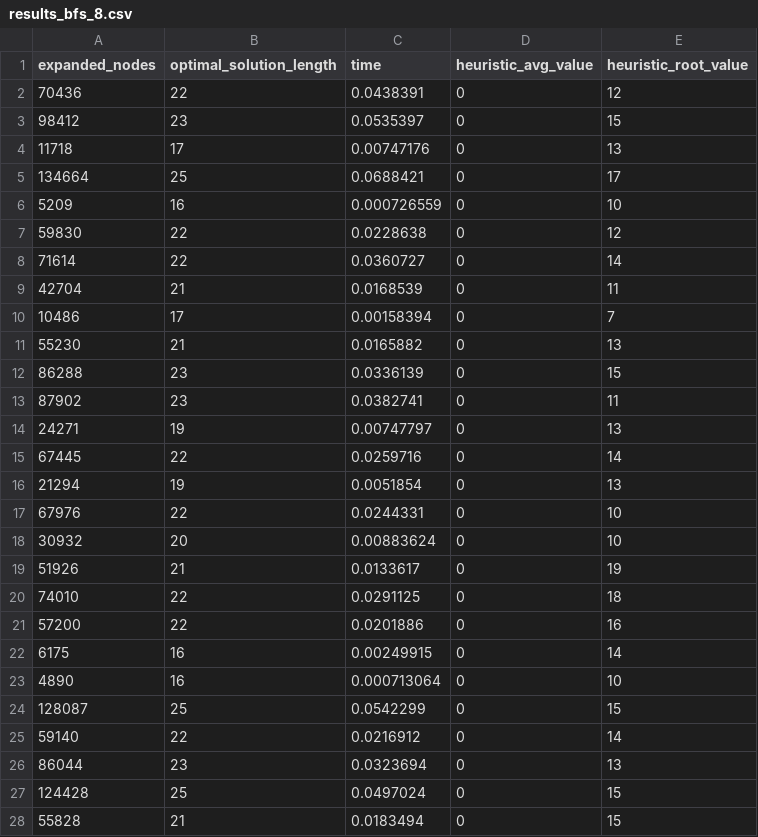
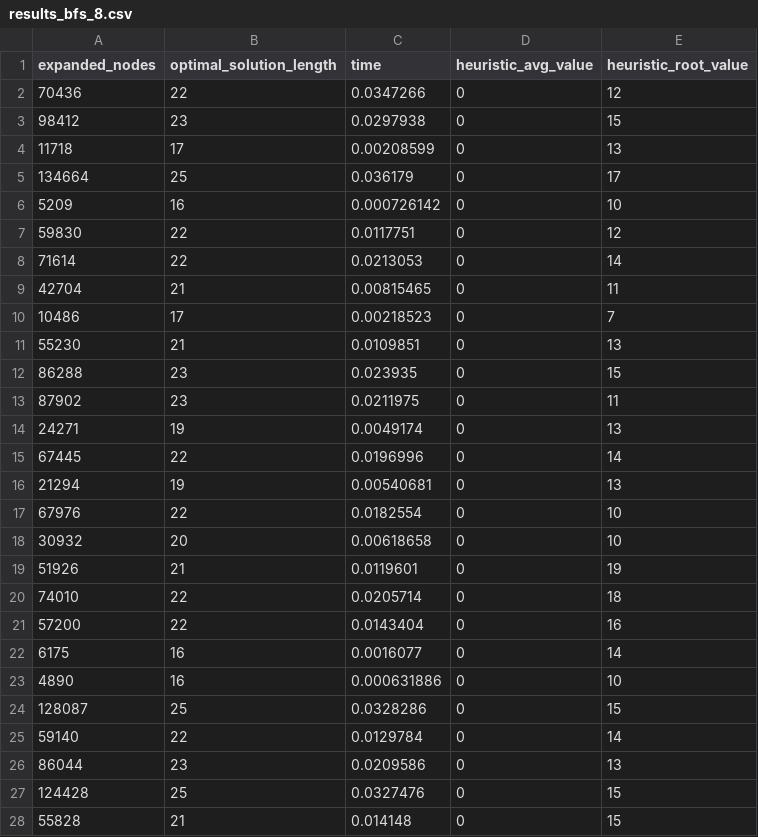
Before and after one commit to lucapcf/AI-Search-Algorithms-8puzzle, a CSV file: results/results_bfs_8.csv, drawn as a sheet; only a part is shown; the diff covers the shown part only.

```diff
--- a/results/results_bfs_8.csv
+++ b/results/results_bfs_8.csv
@@ -1,28 +1,28 @@
 expanded_nodes,optimal_solution_length,time,heuristic_avg_value,heuristic_root_value
-70436,22,0.0438391,0,12
-98412,23,0.0535397,0,15
-11718,17,0.00747176,0,13
-134664,25,0.0688421,0,17
-5209,16,0.000726559,0,10
-59830,22,0.0228638,0,12
-71614,22,0.0360727,0,14
-42704,21,0.0168539,0,11
-10486,17,0.00158394,0,7
-55230,21,0.0165882,0,13
-86288,23,0.0336139,0,15
-87902,23,0.0382741,0,11
-24271,19,0.00747797,0,13
-67445,22,0.0259716,0,14
-21294,19,0.0051854,0,13
-67976,22,0.0244331,0,10
-30932,20,0.00883624,0,10
-51926,21,0.0133617,0,19
-74010,22,0.0291125,0,18
-57200,22,0.0201886,0,16
-6175,16,0.00249915,0,14
-4890,16,0.000713064,0,10
-128087,25,0.0542299,0,15
-59140,22,0.0216912,0,14
-86044,23,0.0323694,0,13
-124428,25,0.0497024,0,15
-55828,21,0.0183494,0,15
+70436,22,0.0347266,0,12
+98412,23,0.0297938,0,15
+11718,17,0.00208599,0,13
+134664,25,0.036179,0,17
+5209,16,0.000726142,0,10
+59830,22,0.0117751,0,12
+71614,22,0.0213053,0,14
+42704,21,0.00815465,0,11
+10486,17,0.00218523,0,7
+55230,21,0.0109851,0,13
+86288,23,0.023935,0,15
+87902,23,0.0211975,0,11
+24271,19,0.0049174,0,13
+67445,22,0.0196996,0,14
+21294,19,0.00540681,0,13
+67976,22,0.0182554,0,10
+30932,20,0.00618658,0,10
+51926,21,0.0119601,0,19
+74010,22,0.0205714,0,18
+57200,22,0.0143404,0,16
+6175,16,0.0016077,0,14
+4890,16,0.000631886,0,10
+128087,25,0.0328286,0,15
+59140,22,0.0129784,0,14
+86044,23,0.0209586,0,13
+124428,25,0.0327476,0,15
+55828,21,0.014148,0,15
```
Also changed, not shown: 73 edited cells elsewhere in this file, results/results_gbfs_8.csv, results/results_idastar_8.csv, 12 other files.
